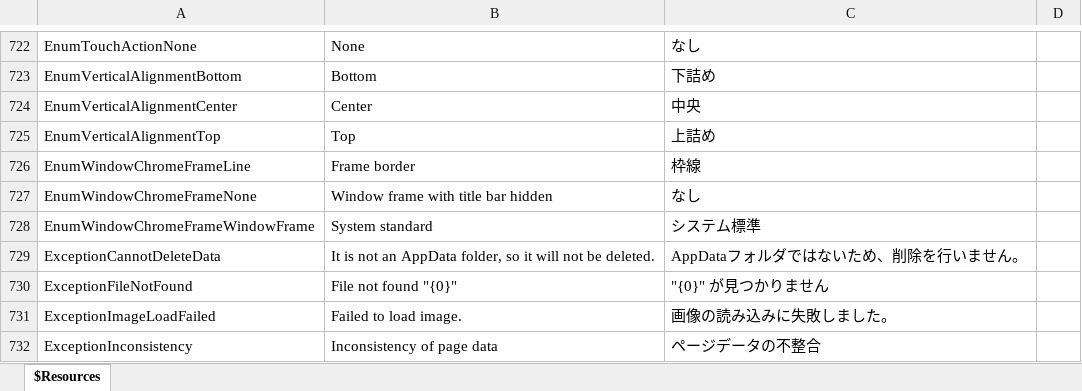
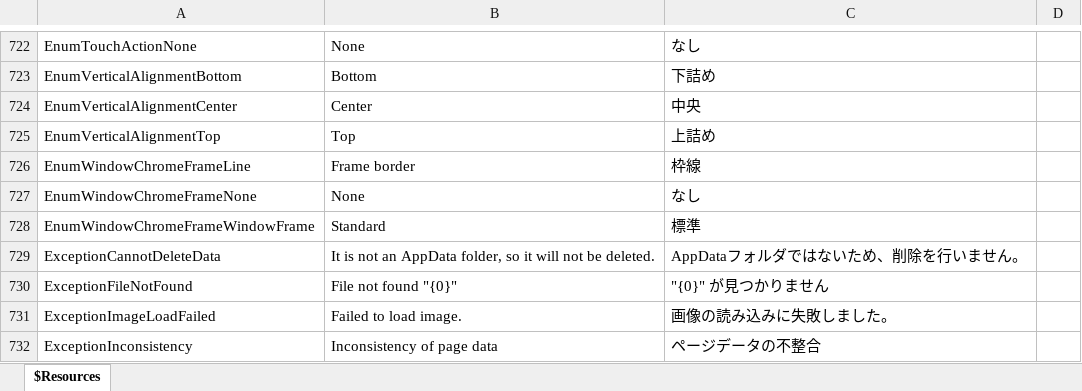
Before and after one commit to karma-sun/neeview, an Excel workbook: Language/Resources.xlsx, sheet $Resources, drawn as a sheet; only a part is shown, gaps mark what is left out; values as stored, in another font and other column widths than the file's, no borders; the diff names each change by its address in the sheet, - before the commit and + after, or states it on an @@ line.

```diff
--- a/Language/Resources.xlsx (sheet $Resources)
+++ b/Language/Resources.xlsx (sheet $Resources)
-B727: Window frame with title bar hidden
+B727: None
-B728: System standard
+B728: Standard
-C728: システム標準
+C728: 標準
```
Also changed, not shown: 12 other files.
